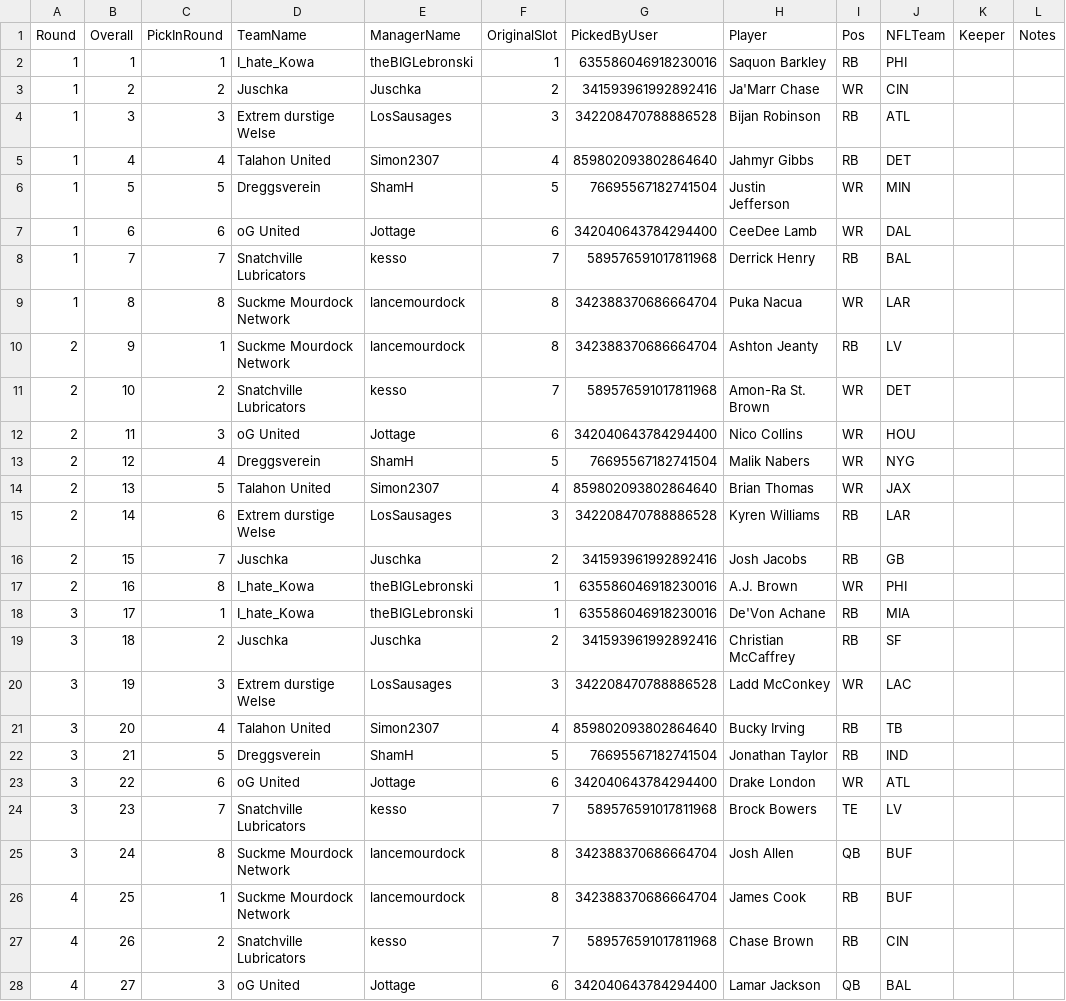
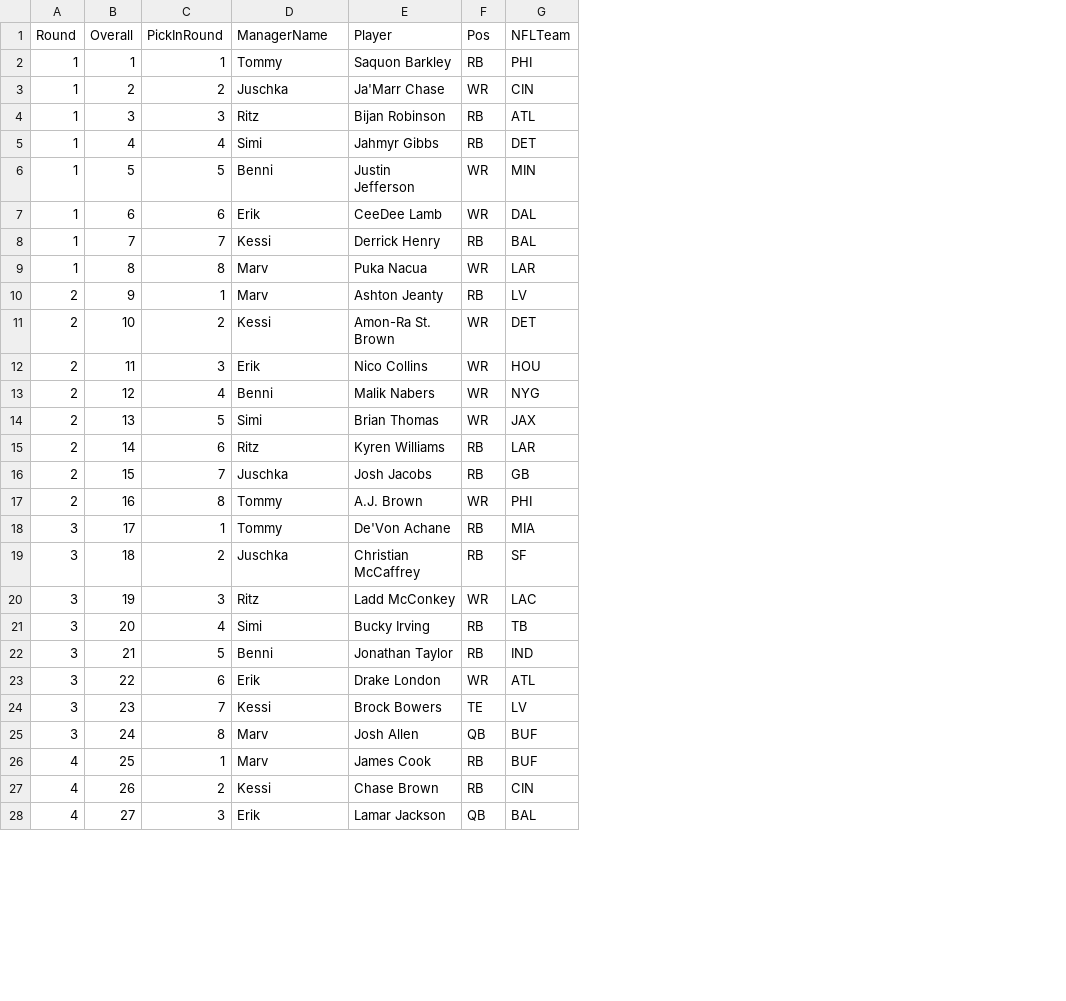
Before and after one commit to KoBeWa/FF-Scraping, a TSV file: output/3082897-history-drafts/2025-draft.tsv, drawn as a sheet; only a part is shown; removed rows and columns are numbered as before the commit, all else as after; the diff covers the shown part only; the diff names each change by its address in the sheet, - before the commit and + after, or states it on an @@ line.

```diff
--- a/output/3082897-history-drafts/2025-draft.tsv
+++ b/output/3082897-history-drafts/2025-draft.tsv
-column D (TeamName), rows 2-28: I_hate_Kowa | Juschka | Extrem durstige Welse | Talahon United | Dreggsverein | oG United | Snatchville Lubricators | Suckme Mourdock Network | Suckme Mourdock Network | Snatchville Lubricators | oG United | Dreggsverein | Talahon United | Extrem durstige Welse | Juschka | I_hate_Kowa | I_hate_Kowa | Juschka | Extrem durstige Welse | Talahon United | Dreggsverein | oG United | Snatchville Lubricators | Suckme Mourdock Network | Suckme Mourdock Network | Snatchville Lubricators | oG United
-column F (OriginalSlot), rows 2-28: 1 | 2 | 3 | 4 | 5 | 6 | 7 | 8 | 8 | 7 | 6 | 5 | 4 | 3 | 2 | 1 | 1 | 2 | 3 | 4 | 5 | 6 | 7 | 8 | 8 | 7 | 6
-column G (PickedByUser), rows 2-28: 635586046918230016 | 341593961992892416 | 342208470788886528 | 859802093802864640 | 76695567182741504 | 342040643784294400 | 589576591017811968 | 342388370686664704 | 342388370686664704 | 589576591017811968 | 342040643784294400 | 76695567182741504 | 859802093802864640 | 342208470788886528 | 341593961992892416 | 635586046918230016 | 635586046918230016 | 341593961992892416 | 342208470788886528 | 859802093802864640 | 76695567182741504 | 342040643784294400 | 589576591017811968 | 342388370686664704 | 342388370686664704 | 589576591017811968 | 342040643784294400
-column K (Keeper), empty
-column L (Notes), empty
-D2 (ManagerName): theBIGLebronski
+D2 (ManagerName): Tommy
-D4 (ManagerName): LosSausages
+D4 (ManagerName): Ritz
-D5 (ManagerName): Simon2307
+D5 (ManagerName): Simi
-D6 (ManagerName): ShamH
+D6 (ManagerName): Benni
-D7 (ManagerName): Jottage
+D7 (ManagerName): Erik
-D8 (ManagerName): kesso
+D8 (ManagerName): Kessi
-D9:D10 (ManagerName): lancemourdock
+D9:D10 (ManagerName): Marv
-D11 (ManagerName): kesso
+D11 (ManagerName): Kessi
-D12 (ManagerName): Jottage
+D12 (ManagerName): Erik
-D13 (ManagerName): ShamH
+D13 (ManagerName): Benni
-D14 (ManagerName): Simon2307
+D14 (ManagerName): Simi
-D15 (ManagerName): LosSausages
+D15 (ManagerName): Ritz
-D17:D18 (ManagerName): theBIGLebronski
+D17:D18 (ManagerName): Tommy
-D20 (ManagerName): LosSausages
+D20 (ManagerName): Ritz
-D21 (ManagerName): Simon2307
+D21 (ManagerName): Simi
-D22 (ManagerName): ShamH
+D22 (ManagerName): Benni
-D23 (ManagerName): Jottage
+D23 (ManagerName): Erik
-D24 (ManagerName): kesso
+D24 (ManagerName): Kessi
-D25:D26 (ManagerName): lancemourdock
+D25:D26 (ManagerName): Marv
-D27 (ManagerName): kesso
+D27 (ManagerName): Kessi
-D28 (ManagerName): Jottage
+D28 (ManagerName): Erik
```
Also changed, not shown: 81 edited cells elsewhere in this file, output/3082897-history-drafts/2017-draft.tsv, output/3082897-history-drafts/2018-draft.tsv, 7 other files.
